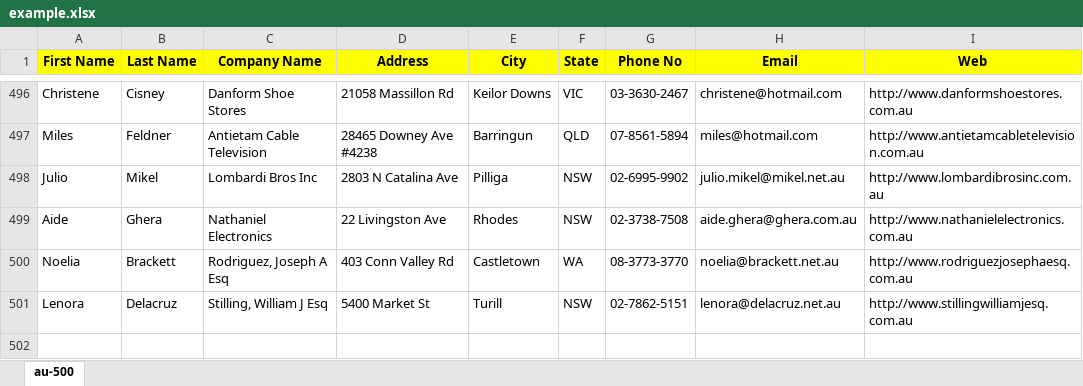
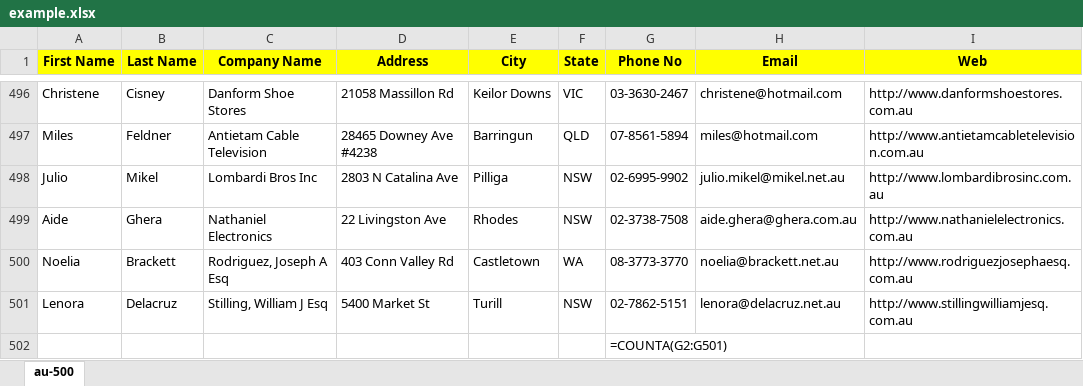
Before and after one commit to Vandeilsonln/Python_Automate_Boring_Stuff_Exercises, an Excel workbook: Chapter-12_Excel/example.xlsx, sheet au-500, drawn as a sheet; only a part is shown, gaps mark what is left out; values as stored, in another font and other column widths than the file's, no borders; formulas without a stored value are shown as written; the diff names each change by its address in the sheet, - before the commit and + after, or states it on an @@ line.

```diff
--- a/Chapter-12_Excel/example.xlsx (sheet au-500)
+++ b/Chapter-12_Excel/example.xlsx (sheet au-500)
+row 502:  |  |  |  |  |  | =COUNTA(G2:G501)
```
Also changed, not shown: 1 other file.
